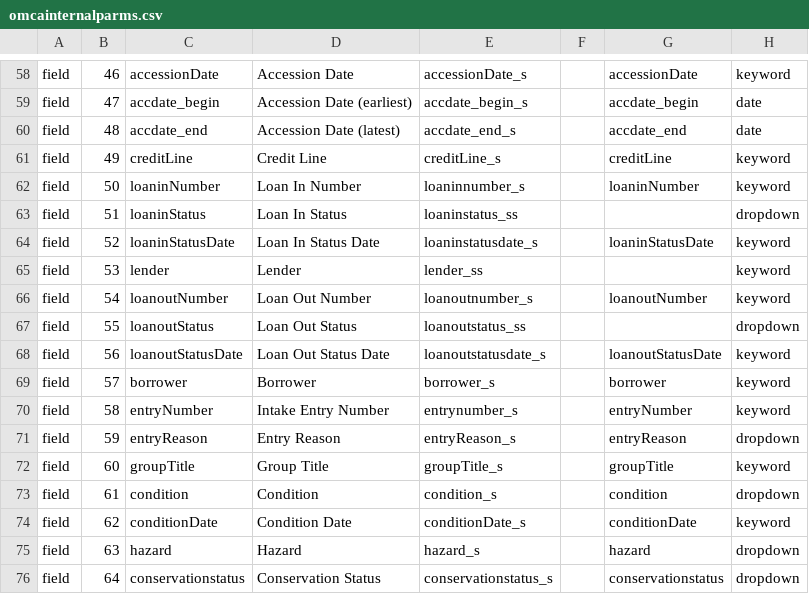
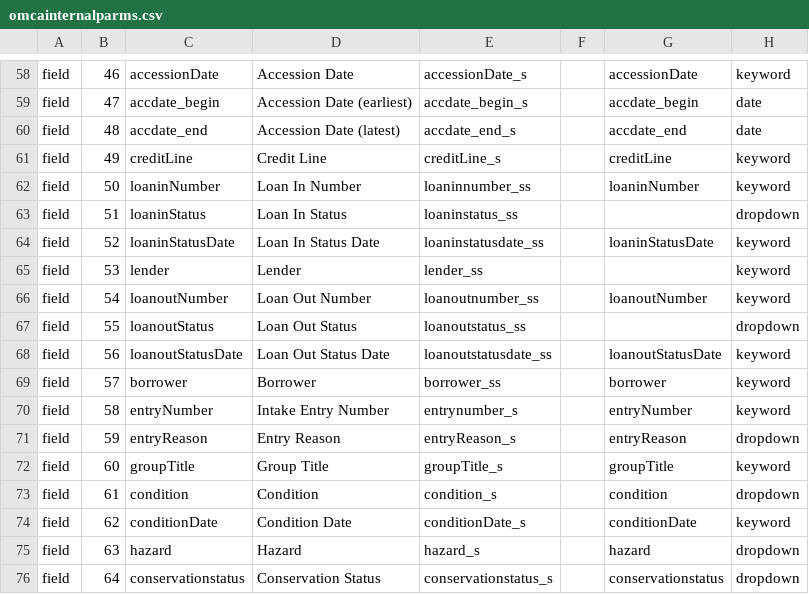
Before and after one commit to jblowe/omca, a CSV file: config/omcainternalparms.csv, drawn as a sheet; only a part is shown, gaps mark what is left out; the diff names each change by its address in the sheet, - before the commit and + after, or states it on an @@ line.

```diff
--- a/config/omcainternalparms.csv
+++ b/config/omcainternalparms.csv
-E62: loaninnumber_s
+E62: loaninnumber_ss
-E64: loaninstatusdate_s
+E64: loaninstatusdate_ss
-E66: loanoutnumber_s
+E66: loanoutnumber_ss
-E68: loanoutstatusdate_s
+E68: loanoutstatusdate_ss
-E69: borrower_s
+E69: borrower_ss
```
Also changed, not shown: config/omcapublicparms.csv.
